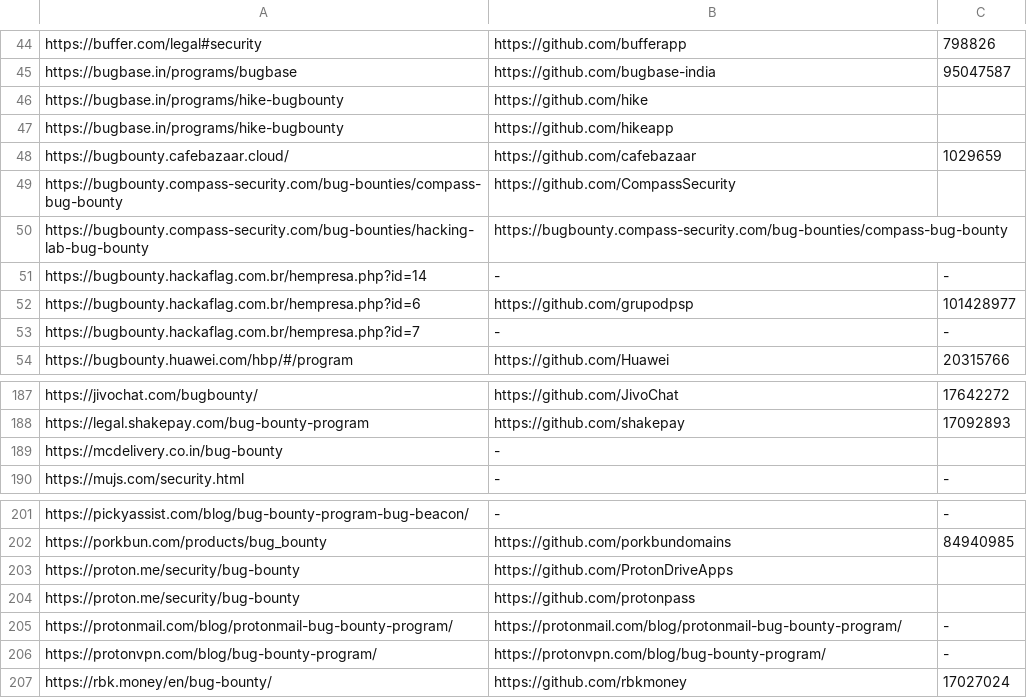
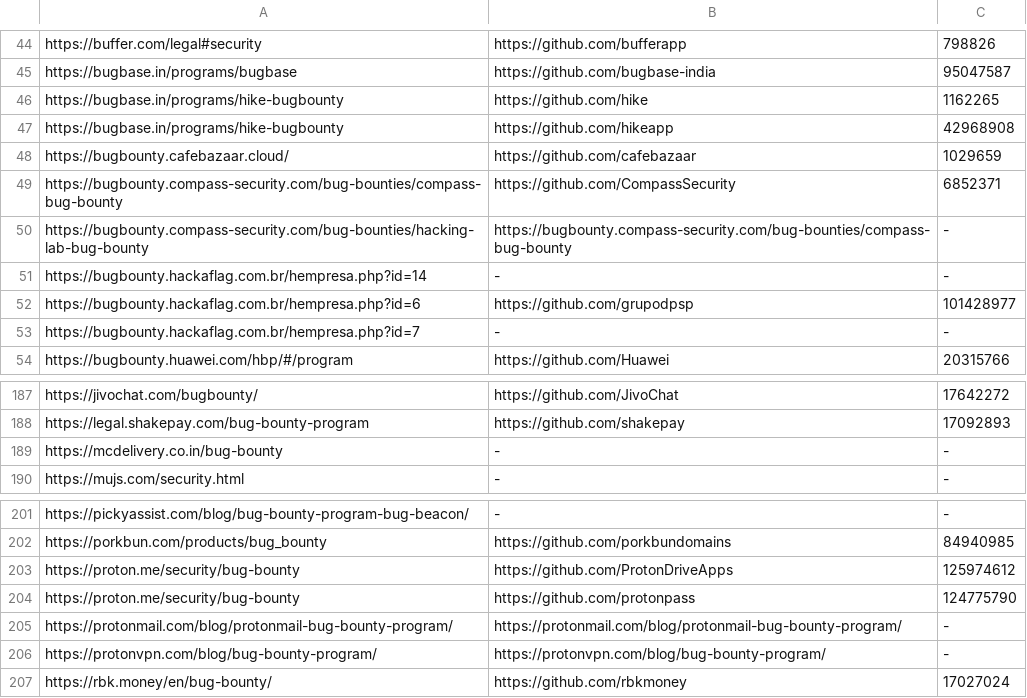
Before and after one commit to nikitastupin/orgs-data, a TSV file: orgs-data/chaos.tsv, drawn as a sheet; only a part is shown, gaps mark what is left out.

```diff
--- a/orgs-data/chaos.tsv
+++ b/orgs-data/chaos.tsv
@@ -45,7 +45,7 @@ https://buffer.com/legal#security	https://github.com/bufferapp	798826
 https://bugbase.in/programs/bugbase	https://github.com/bugbase-india	95047587
-https://bugbase.in/programs/hike-bugbounty	https://github.com/hike
-https://bugbase.in/programs/hike-bugbounty	https://github.com/hikeapp
+https://bugbase.in/programs/hike-bugbounty	https://github.com/hike	1162265
+https://bugbase.in/programs/hike-bugbounty	https://github.com/hikeapp	42968908
 https://bugbounty.cafebazaar.cloud/	https://github.com/cafebazaar	1029659
-https://bugbounty.compass-security.com/bug-bounties/compass-bug-bounty	https://github.com/CompassSecurity
-https://bugbounty.compass-security.com/bug-bounties/hacking-lab-bug-bounty	https://bugbounty.compass-security.com/bug-bounties/compass-bug-bounty
+https://bugbounty.compass-security.com/bug-bounties/compass-bug-bounty	https://github.com/CompassSecurity	6852371
+https://bugbounty.compass-security.com/bug-bounties/hacking-lab-bug-bounty	https://bugbounty.compass-security.com/bug-bounties/compass-bug-bounty	-
 https://bugbounty.hackaflag.com.br/hempresa.php?id=14	-	-
@@ -188,3 +188,3 @@ https://jivochat.com/bugbounty/	https://github.com/JivoChat	17642272
 https://legal.shakepay.com/bug-bounty-program	https://github.com/shakepay	17092893
-https://mcdelivery.co.in/bug-bounty	-
+https://mcdelivery.co.in/bug-bounty	-	-
 https://mujs.com/security.html	-	-
@@ -202,4 +202,4 @@ https://pickyassist.com/blog/bug-bounty-program-bug-beacon/	-	-
 https://porkbun.com/products/bug_bounty	https://github.com/porkbundomains	84940985
-https://proton.me/security/bug-bounty	https://github.com/ProtonDriveApps
-https://proton.me/security/bug-bounty	https://github.com/protonpass
+https://proton.me/security/bug-bounty	https://github.com/ProtonDriveApps	125974612
+https://proton.me/security/bug-bounty	https://github.com/protonpass	124775790
 https://protonmail.com/blog/protonmail-bug-bounty-program/	https://protonmail.com/blog/protonmail-bug-bounty-program/	-
```
Also changed, not shown: orgs-data/bugcrowd.tsv, orgs-data/bugrap.tsv, 5 other files.
